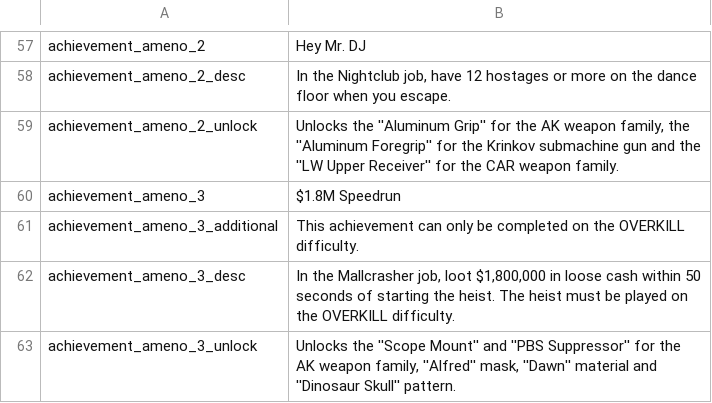
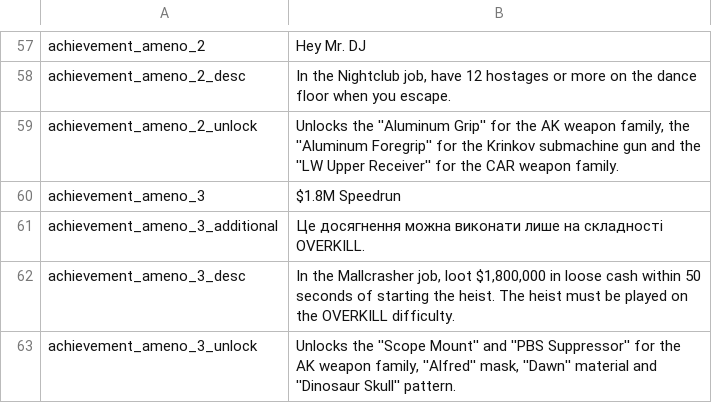
Before and after one commit to Parapando/Payday-2-UA, a CSV file: Crowdin/translated/ingame_achievements.csv, drawn as a sheet; only a part is shown, gaps mark what is left out.

Commit message:
New translations ingame_achievements.csv (Multilingual)

```diff
--- a/Crowdin/translated/ingame_achievements.csv
+++ b/Crowdin/translated/ingame_achievements.csv
@@ -60,3 +60,3 @@
 "achievement_ameno_3","$1.8M Speedrun"
-"achievement_ameno_3_additional","This achievement can only be completed on the OVERKILL difficulty."
+"achievement_ameno_3_additional","Це досягнення можна виконати лише на складності OVERKILL."
 "achievement_ameno_3_desc","In the Mallcrasher job, loot $1,800,000 in loose cash within 50 seconds of starting the heist. The heist must be played on the OVERKILL difficulty."
```
